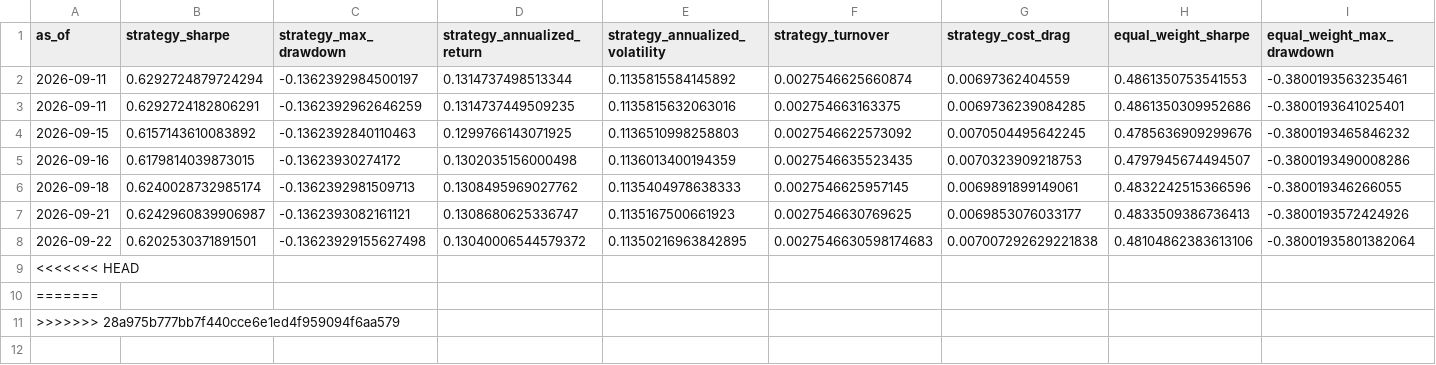
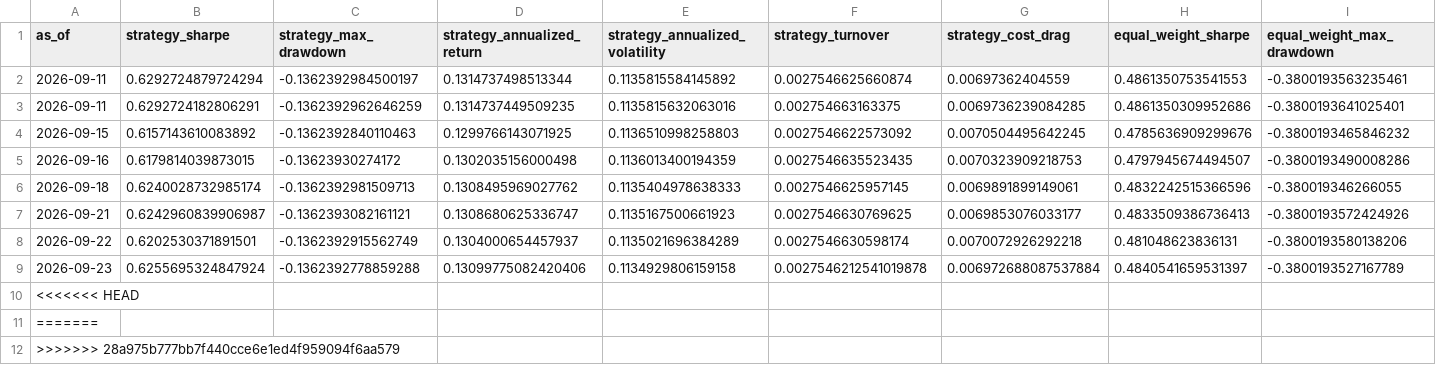
Before and after one commit to shrishaanth/Syntropy, a CSV file: data/outputs/history/metrics_history.csv, drawn as a sheet; only a part is shown; rows hold the shown columns only; the diff covers the shown part only; the diff names each change by its address in the sheet, - before the commit and + after, or states it on an @@ line.

```diff
--- a/data/outputs/history/metrics_history.csv
+++ b/data/outputs/history/metrics_history.csv
-C8 (strategy_max_drawdown): -0.13623929155627498
+C8 (strategy_max_drawdown): -0.1362392915562749
-D8 (strategy_annualized_return): 0.13040006544579372
+D8 (strategy_annualized_return): 0.1304000654457937
-E8 (strategy_annualized_volatility): 0.11350216963842895
+E8 (strategy_annualized_volatility): 0.1135021696384289
-F8 (strategy_turnover): 0.0027546630598174683
+F8 (strategy_turnover): 0.0027546630598174
-G8 (strategy_cost_drag): 0.007007292629221838
+G8 (strategy_cost_drag): 0.0070072926292218
-H8 (equal_weight_sharpe): 0.48104862383613106
+H8 (equal_weight_sharpe): 0.481048623836131
-I8 (equal_weight_max_drawdown): -0.38001935801382064
+I8 (equal_weight_max_drawdown): -0.3800193580138206
+row 9: 2026-09-23 | 0.6255695324847924 | -0.1362392778859288 | 0.13099775082420406 | 0.1134929806159158 | 0.0027546212541019878 | 0.006972688087537884 | 0.4840541659531397 | -0.3800193527167789
```
Also changed, not shown: 1 edited cell elsewhere in this file, 3 other files.
